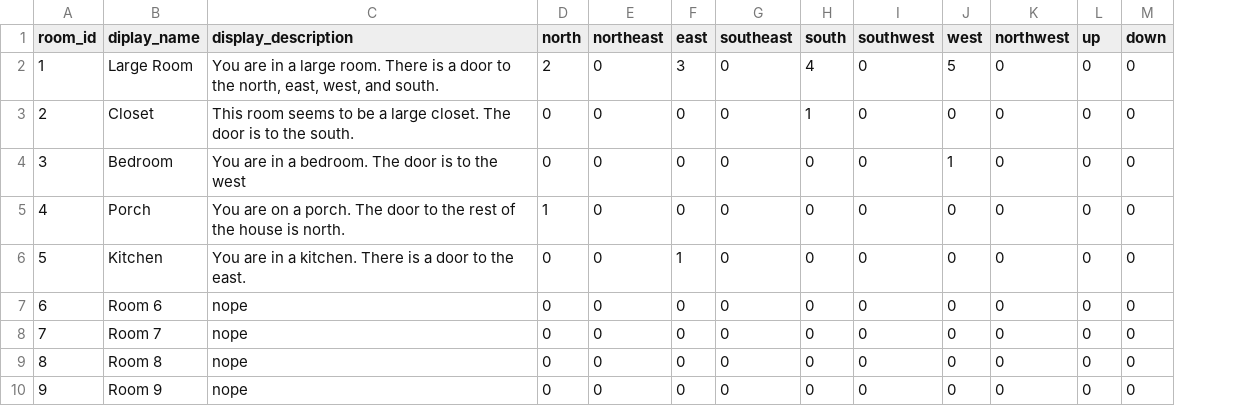
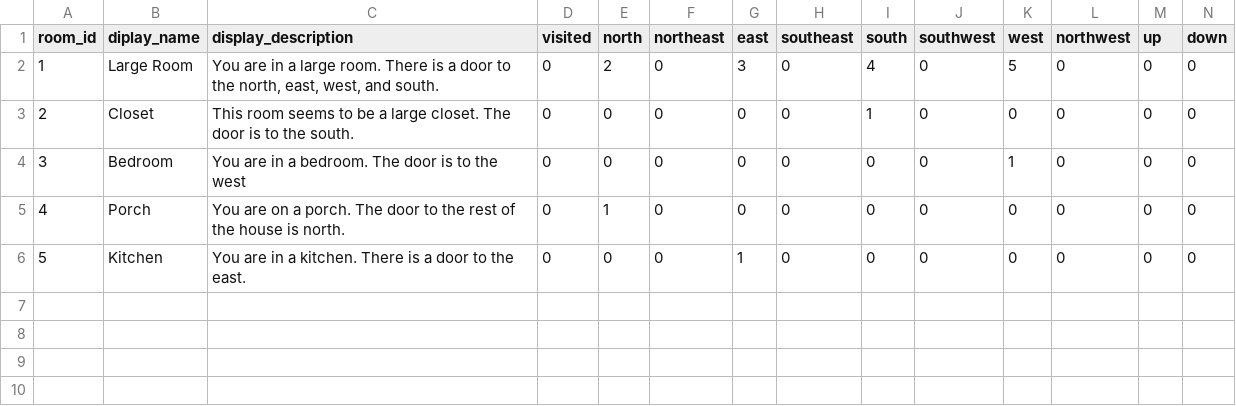
Before and after one commit to regreaves/TGTAEM, a CSV file: ta_eclipse/src/csvFiles/map.csv, drawn as a sheet; removed rows and columns are numbered as before the commit, all else as after; the diff names each change by its address in the sheet, - before the commit and + after, or states it on an @@ line.

```diff
--- a/ta_eclipse/src/csvFiles/map.csv
+++ b/ta_eclipse/src/csvFiles/map.csv
+column D (visited), rows 2-6: all 0
-row 7: 6 | Room 6 | nope | 0 | 0 | 0 | 0 | 0 | 0 | 0 | 0 | 0 | 0
-row 8: 7 | Room 7 | nope | 0 | 0 | 0 | 0 | 0 | 0 | 0 | 0 | 0 | 0
-row 9: 8 | Room 8 | nope | 0 | 0 | 0 | 0 | 0 | 0 | 0 | 0 | 0 | 0
-row 10: 9 | Room 9 | nope | 0 | 0 | 0 | 0 | 0 | 0 | 0 | 0 | 0 | 0
```
Also changed, not shown: ta_eclipse/src/csvFiles/items.csv, 14 other files.
